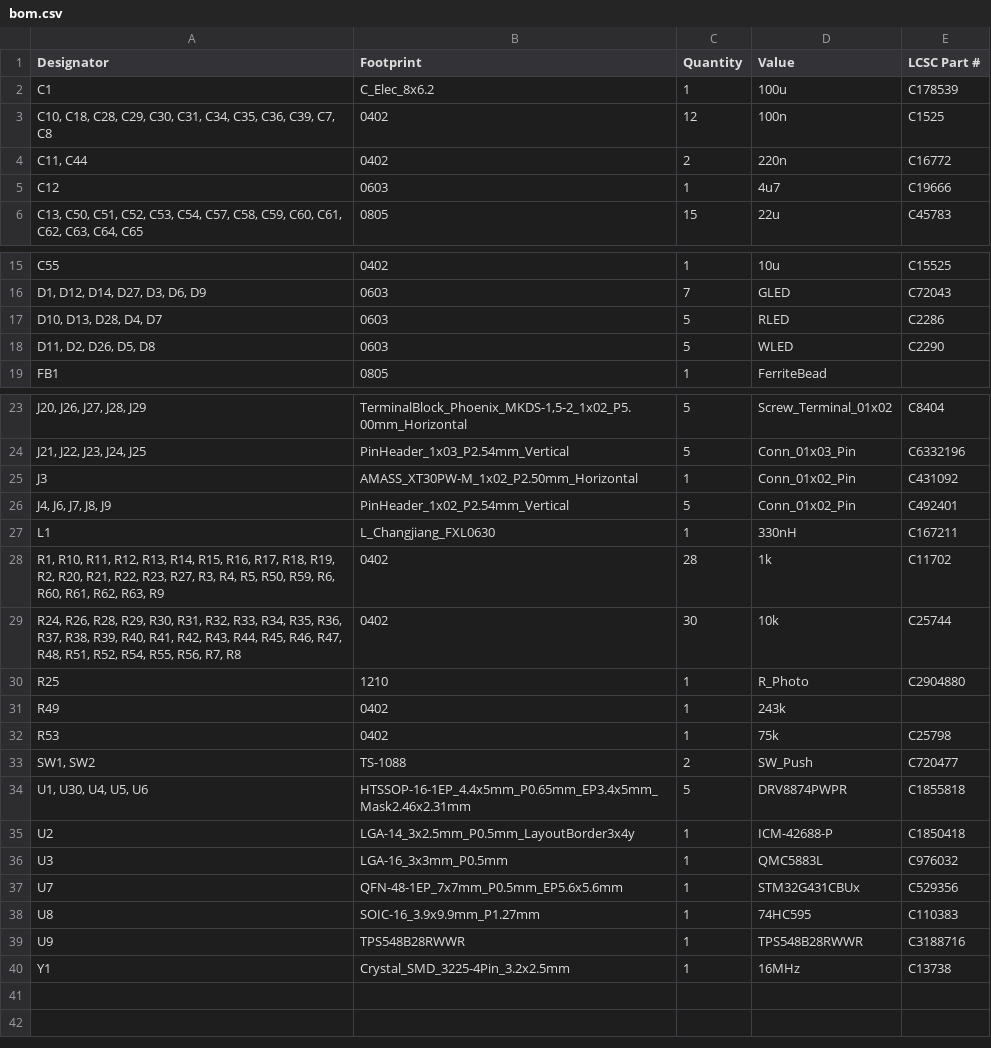
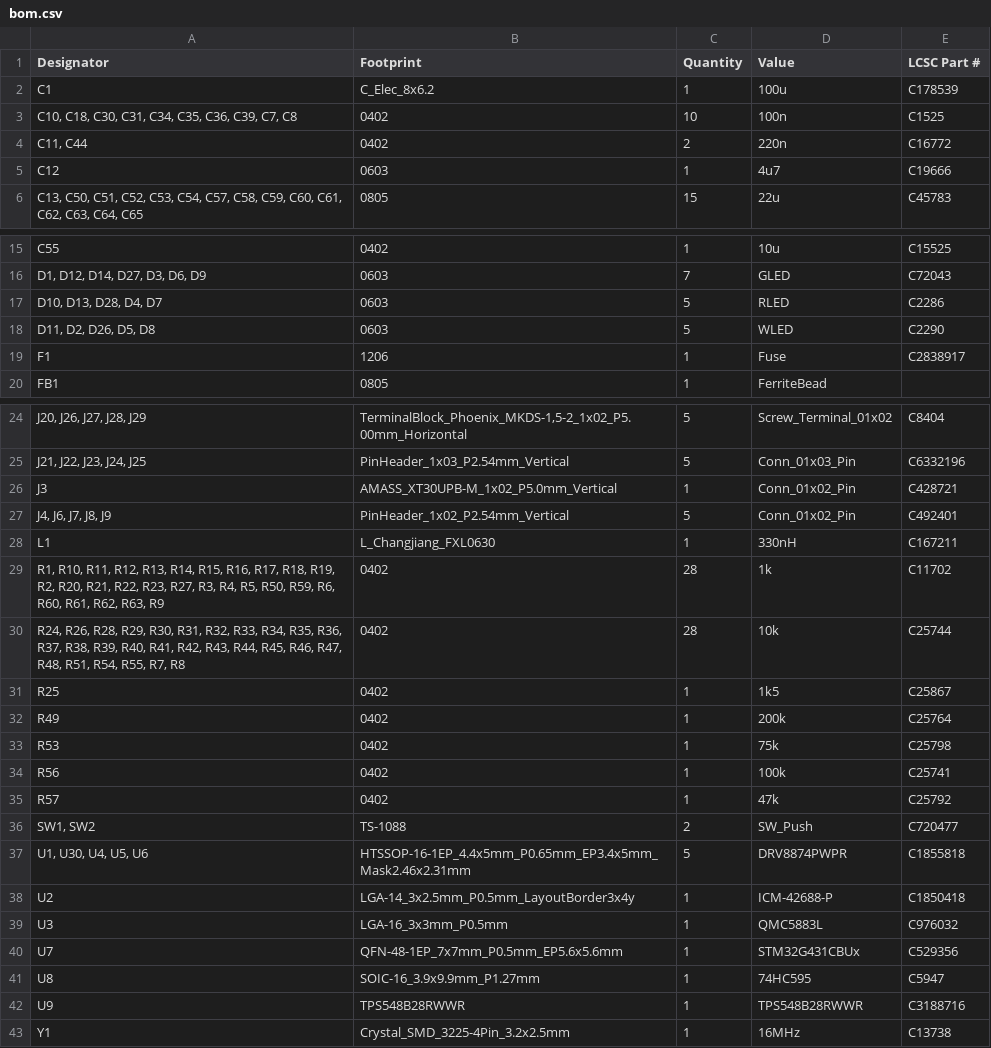
Before and after one commit to MASLAB/raven, a CSV file: pcb/production/bom.csv, drawn as a sheet; only a part is shown, gaps mark what is left out; addresses are those after the commit; the diff names each change by its address in the sheet, - before the commit and + after, or states it on an @@ line.

```diff
--- a/pcb/production/bom.csv
+++ b/pcb/production/bom.csv
-A3 (Designator): C10, C18, C28, C29, C30, C31,…
+A3 (Designator): C10, C18, C30, C31,…
-C3 (Quantity): 12
+C3 (Quantity): 10
+row 19: F1 | 1206 | 1 | Fuse | C2838917
-B26 (Footprint): AMASS_XT30PW-M_1x02_P2.50mm_Horizontal
+B26 (Footprint): AMASS_XT30UPB-M_1x02_P5.0mm_Vertical
-E26 (LCSC Part #): C431092
+E26 (LCSC Part #): C428721
-A30 (Designator): …R48, R51, R52, R54, R55, R56, R7, R8
+A30 (Designator): …R48, R51, R54, R55, R7, R8
-C30 (Quantity): 30
+C30 (Quantity): 28
-B31 (Footprint): 1210
+B31 (Footprint): 0402
-D31 (Value): R_Photo
+D31 (Value): 1k5
-E31 (LCSC Part #): C2904880
+E31 (LCSC Part #): C25867
-D32 (Value): 243k
+D32 (Value): 200k
-E32 (LCSC Part #): (empty)
+E32 (LCSC Part #): C25764
+row 34: R56 | 0402 | 1 | 100k | C25741
+row 35: R57 | 0402 | 1 | 47k | C25792
-E41 (LCSC Part #): C110383
+E41 (LCSC Part #): C5947
```
Also changed, not shown: pcb/production/designators.csv, pcb/production/positions.csv, 2 other files.
